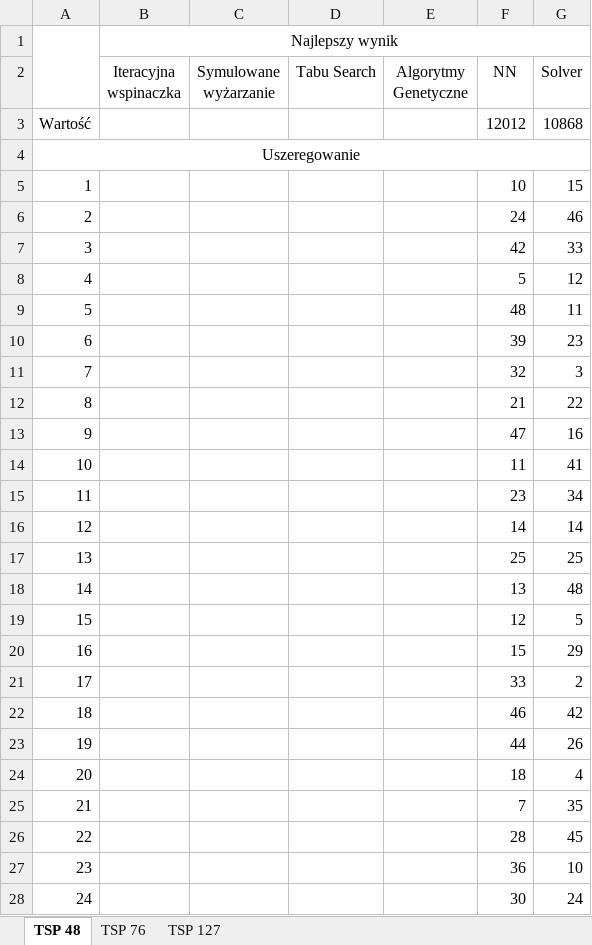
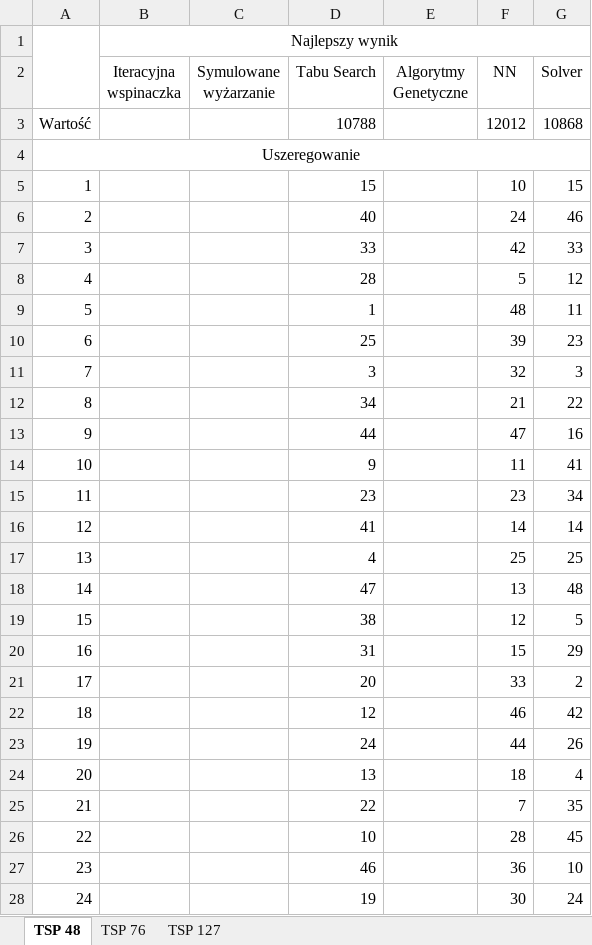
Before and after one commit to OlgaSieradzan/TSP-problem, an Excel workbook: Zestawienie wyników TSP.xlsx, sheet TSP 48, drawn as a sheet; only a part is shown; values as stored, in another font and other column widths than the file's, no borders; the diff covers the shown part only; the diff names each change by its address in the sheet, - before the commit and + after, or states it on an @@ line.

```diff
--- a/Zestawienie wyników TSP.xlsx (sheet TSP 48)
+++ b/Zestawienie wyników TSP.xlsx (sheet TSP 48)
-D3 (Tabu Search): (empty)
+D3 (Tabu Search): 10788
-D5 (Tabu Search): (empty)
+D5 (Tabu Search): 15
-D6 (Tabu Search): (empty)
+D6 (Tabu Search): 40
-D7 (Tabu Search): (empty)
+D7 (Tabu Search): 33
-D8 (Tabu Search): (empty)
+D8 (Tabu Search): 28
-D9 (Tabu Search): (empty)
+D9 (Tabu Search): 1
-D10 (Tabu Search): (empty)
+D10 (Tabu Search): 25
-D11 (Tabu Search): (empty)
+D11 (Tabu Search): 3
-D12 (Tabu Search): (empty)
+D12 (Tabu Search): 34
-D13 (Tabu Search): (empty)
+D13 (Tabu Search): 44
-D14 (Tabu Search): (empty)
+D14 (Tabu Search): 9
-D15 (Tabu Search): (empty)
+D15 (Tabu Search): 23
-D16 (Tabu Search): (empty)
+D16 (Tabu Search): 41
-D17 (Tabu Search): (empty)
+D17 (Tabu Search): 4
-D18 (Tabu Search): (empty)
+D18 (Tabu Search): 47
-D19 (Tabu Search): (empty)
+D19 (Tabu Search): 38
-D20 (Tabu Search): (empty)
+D20 (Tabu Search): 31
-D21 (Tabu Search): (empty)
+D21 (Tabu Search): 20
-D22 (Tabu Search): (empty)
+D22 (Tabu Search): 12
-D23 (Tabu Search): (empty)
+D23 (Tabu Search): 24
-D24 (Tabu Search): (empty)
+D24 (Tabu Search): 13
-D25 (Tabu Search): (empty)
+D25 (Tabu Search): 22
-D26 (Tabu Search): (empty)
+D26 (Tabu Search): 10
-D27 (Tabu Search): (empty)
+D27 (Tabu Search): 46
-D28 (Tabu Search): (empty)
+D28 (Tabu Search): 19
```
Also changed, not shown: 24 edited cells elsewhere in this sheet, sheet TSP 127, sheet TSP 76, 4 other files.
